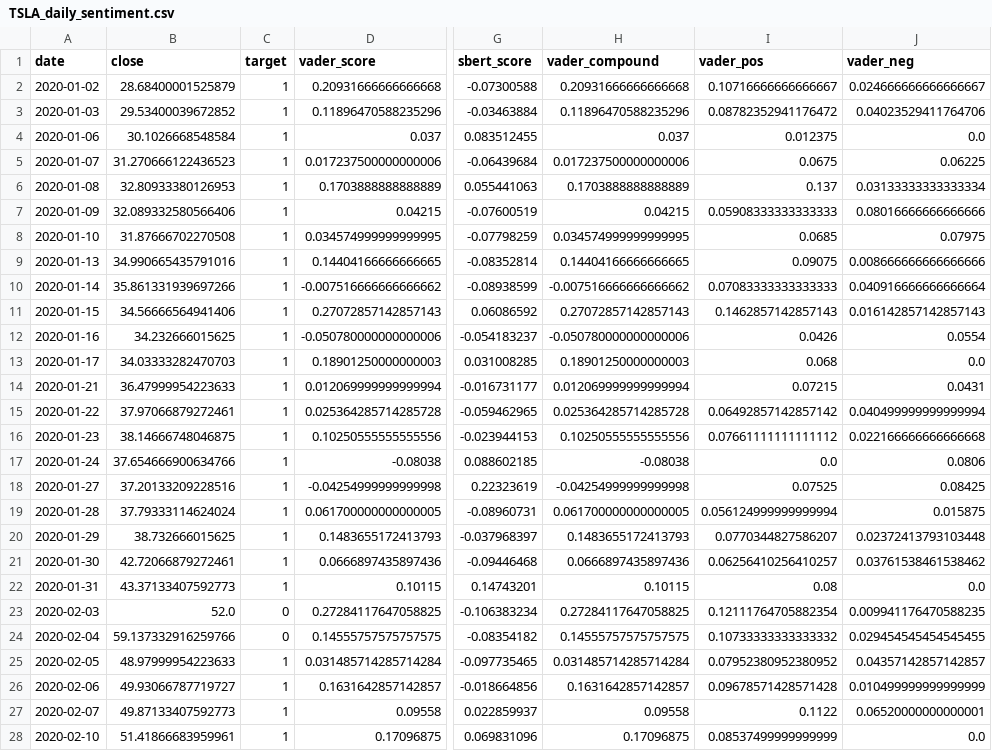
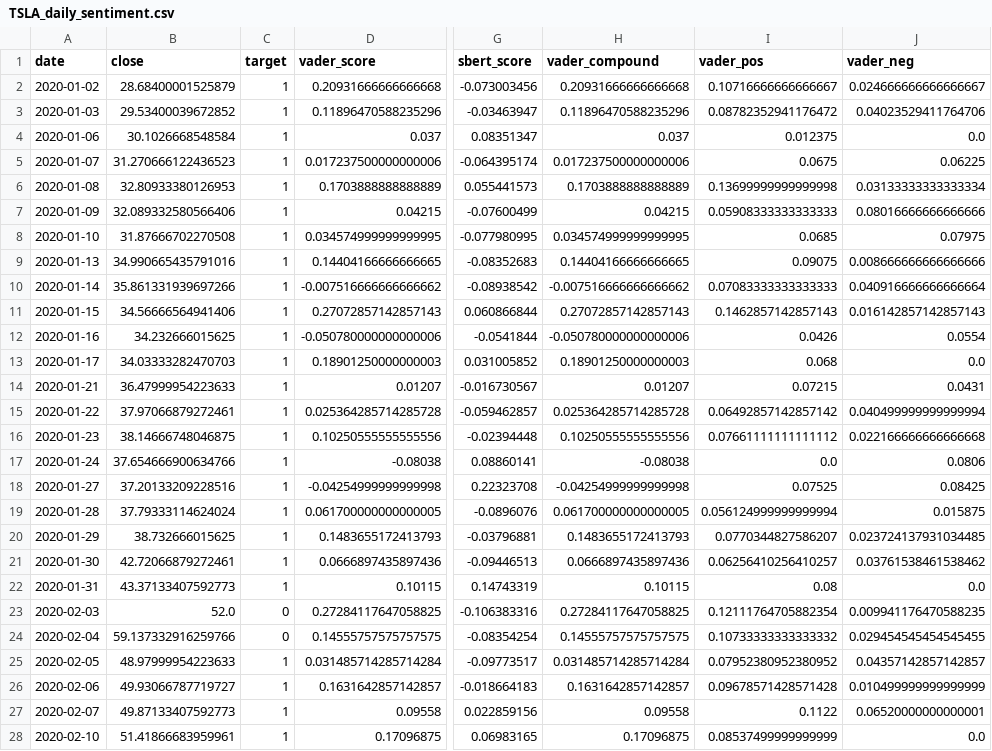
Before and after one commit to rudranil723/sentiment-technical-synergy, a CSV file: data/sentiment/TSLA_daily_sentiment.csv, drawn as a sheet; only a part is shown, gaps mark what is left out; the diff covers the shown part only; the diff names each change by its address in the sheet, - before the commit and + after, or states it on an @@ line.

```diff
--- a/data/sentiment/TSLA_daily_sentiment.csv
+++ b/data/sentiment/TSLA_daily_sentiment.csv
-G2 (sbert_score): -0.07300588
+G2 (sbert_score): -0.073003456
-G3 (sbert_score): -0.03463884
+G3 (sbert_score): -0.03463947
-G4 (sbert_score): 0.083512455
+G4 (sbert_score): 0.08351347
-G5 (sbert_score): -0.06439684
+G5 (sbert_score): -0.064395174
-G6 (sbert_score): 0.055441063
+G6 (sbert_score): 0.055441573
-I6 (vader_pos): 0.137
+I6 (vader_pos): 0.13699999999999998
-G7 (sbert_score): -0.07600519
+G7 (sbert_score): -0.07600499
-G8 (sbert_score): -0.07798259
+G8 (sbert_score): -0.077980995
-G9 (sbert_score): -0.08352814
+G9 (sbert_score): -0.08352683
-G10 (sbert_score): -0.08938599
+G10 (sbert_score): -0.08938542
-G11 (sbert_score): 0.06086592
+G11 (sbert_score): 0.060866844
-G12 (sbert_score): -0.054183237
+G12 (sbert_score): -0.0541844
-G13 (sbert_score): 0.031008285
+G13 (sbert_score): 0.031005852
-D14 (vader_score): 0.012069999999999994
+D14 (vader_score): 0.01207
-G14 (sbert_score): -0.016731177
+G14 (sbert_score): -0.016730567
-H14 (vader_compound): 0.012069999999999994
+H14 (vader_compound): 0.01207
-G15 (sbert_score): -0.059462965
+G15 (sbert_score): -0.059462857
-G16 (sbert_score): -0.023944153
+G16 (sbert_score): -0.02394448
-G17 (sbert_score): 0.088602185
+G17 (sbert_score): 0.08860141
-G18 (sbert_score): 0.22323619
+G18 (sbert_score): 0.22323708
-G19 (sbert_score): -0.08960731
+G19 (sbert_score): -0.0896076
-G20 (sbert_score): -0.037968397
+G20 (sbert_score): -0.03796881
-J20 (vader_neg): 0.02372413793103448
+J20 (vader_neg): 0.023724137931034485
-G21 (sbert_score): -0.09446468
+G21 (sbert_score): -0.09446513
-G22 (sbert_score): 0.14743201
+G22 (sbert_score): 0.14743319
-G23 (sbert_score): -0.106383234
+G23 (sbert_score): -0.106383316
-G24 (sbert_score): -0.08354182
+G24 (sbert_score): -0.08354254
-G25 (sbert_score): -0.097735465
+G25 (sbert_score): -0.09773517
-G26 (sbert_score): -0.018664856
+G26 (sbert_score): -0.018664183
-G27 (sbert_score): 0.022859937
+G27 (sbert_score): 0.022859156
-G28 (sbert_score): 0.069831096
+G28 (sbert_score): 0.06983165
```
Also changed, not shown: 98 edited cells elsewhere in this file, data/features/AAPL_HYBRID.csv, data/features/AAPL_TA_only.csv, 49 other files.
